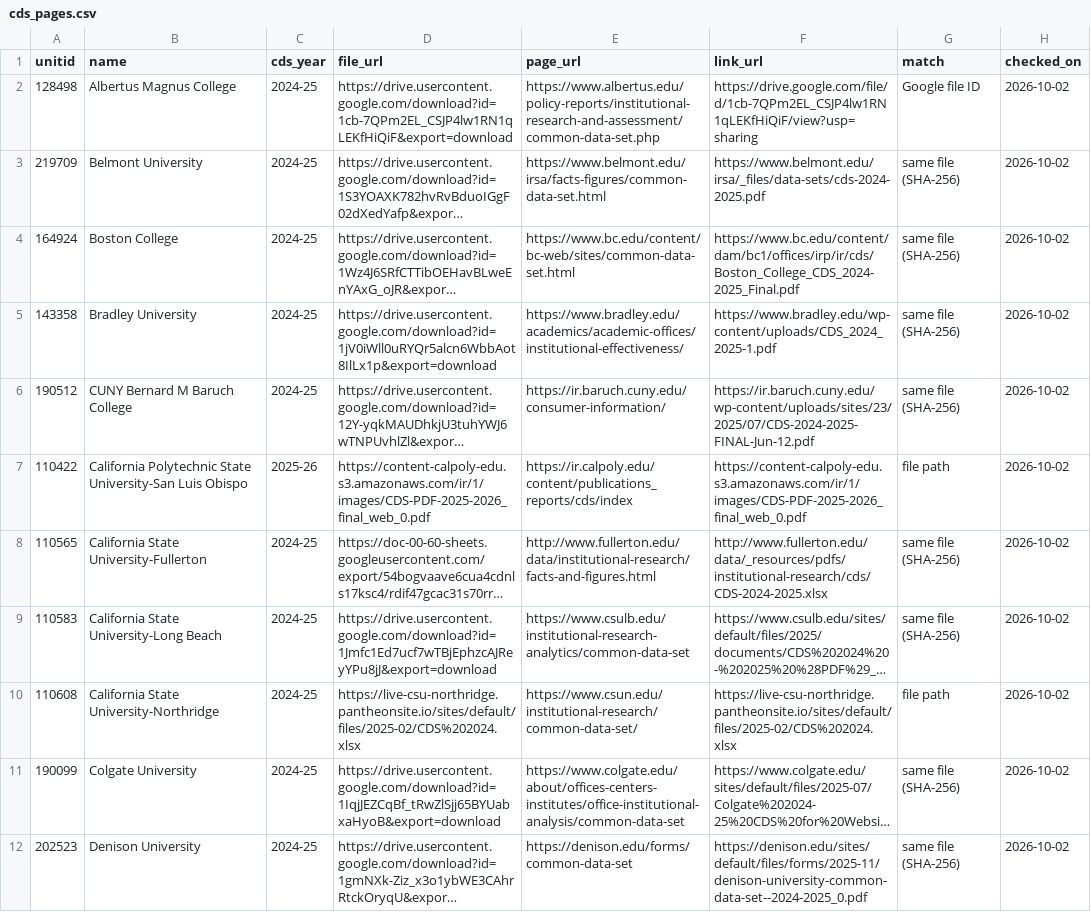
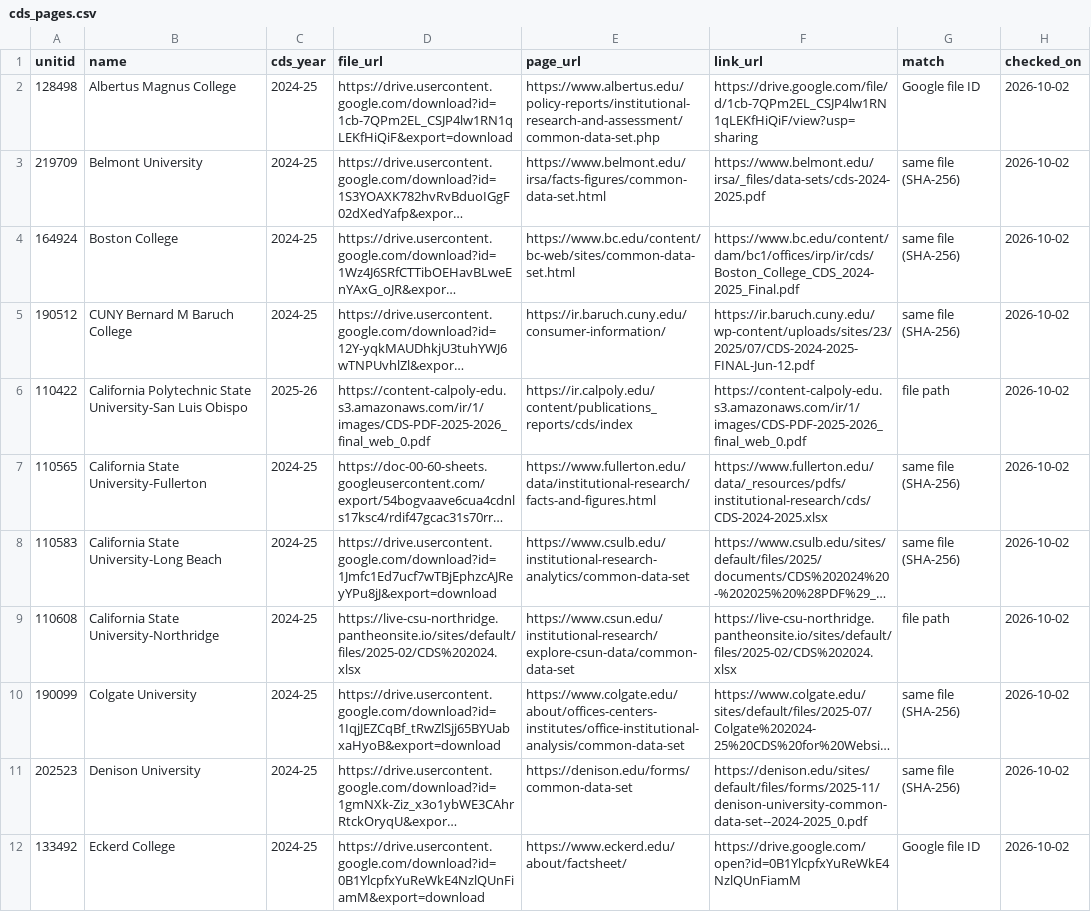
Before and after one commit to superdupersocks/gpacalculator, a CSV file: data/admissions/cds_pages.csv, drawn as a sheet; only a part is shown; the shorter side is filled out with more unchanged rows; long unchanged cells end in …; removed rows and columns are numbered as before the commit, all else as after; the diff covers the shown part only; the diff names each change by its address in the sheet, - before the commit and + after, or states it on an @@ line.

```diff
--- a/data/admissions/cds_pages.csv
+++ b/data/admissions/cds_pages.csv
-row 5: 143358 | Bradley University | 2024-25 | https://drive.usercontent.google.com/download?id=1jV0iWll0uRYQr5alcn6WbbAot8IlLx1p&export=download | https://www.bradley.edu/academics/academic-offices/institutional-effectiveness/ | https://www.bradley.edu/wp-content/uploads/CDS_2024_2025-1.pdf | same file (SHA-256) | 2026-10-02
-E7 (page_url): http://www.fullerton.edu/data/institutional-research/facts-and-figures.html
+E7 (page_url): https://www.fullerton.edu/data/institutional-research/facts-and-figures.html
-F7 (link_url): http://www.fullerton.edu/data/_resources/pdfs/institutional-research/cds/CDS-2024-2025.xlsx
+F7 (link_url): https://www.fullerton.edu/data/_resources/pdfs/institutional-research/cds/CDS-2024-2025.xlsx
-E9 (page_url): https://www.csun.edu/institutional-research/common-data-set/
+E9 (page_url): https://www.csun.edu/institutional-research/explore-csun-data/common-data-set
```
Also changed, not shown: 1 removed row and 10 edited cells elsewhere in this file, 1 other file.
